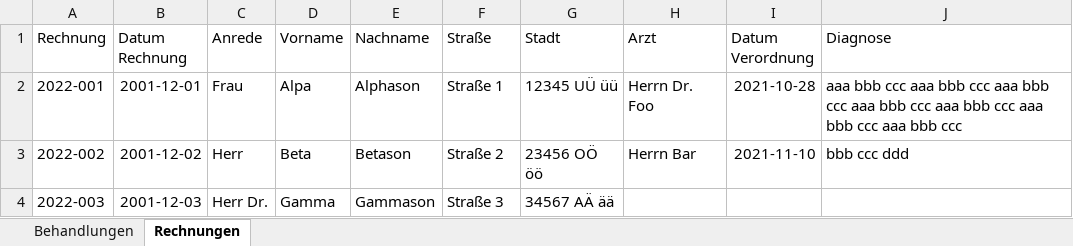
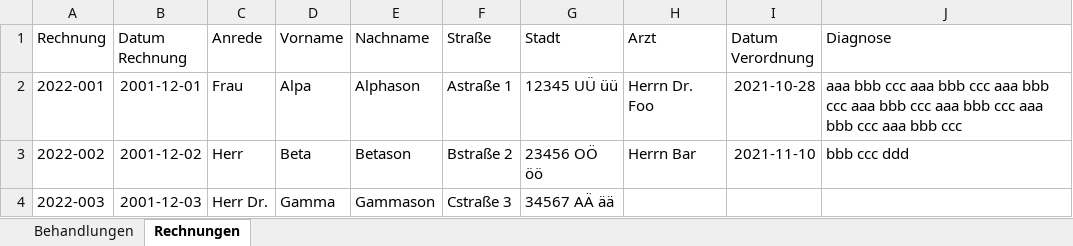
Before and after one commit to marbx/xFaktura, an Excel workbook: Praxis1.xlsx, sheet Rechnungen, drawn as a sheet; values as stored, in another font and other column widths than the file's, no borders; the diff names each change by its address in the sheet, - before the commit and + after, or states it on an @@ line.

```diff
--- a/Praxis1.xlsx (sheet Rechnungen)
+++ b/Praxis1.xlsx (sheet Rechnungen)
-F2 (Straße): Straße 1
+F2 (Straße): Astraße 1
-F3 (Straße): Straße 2
+F3 (Straße): Bstraße 2
-F4 (Straße): Straße 3
+F4 (Straße): Cstraße 3
```
Also changed, not shown: 4 other files.
